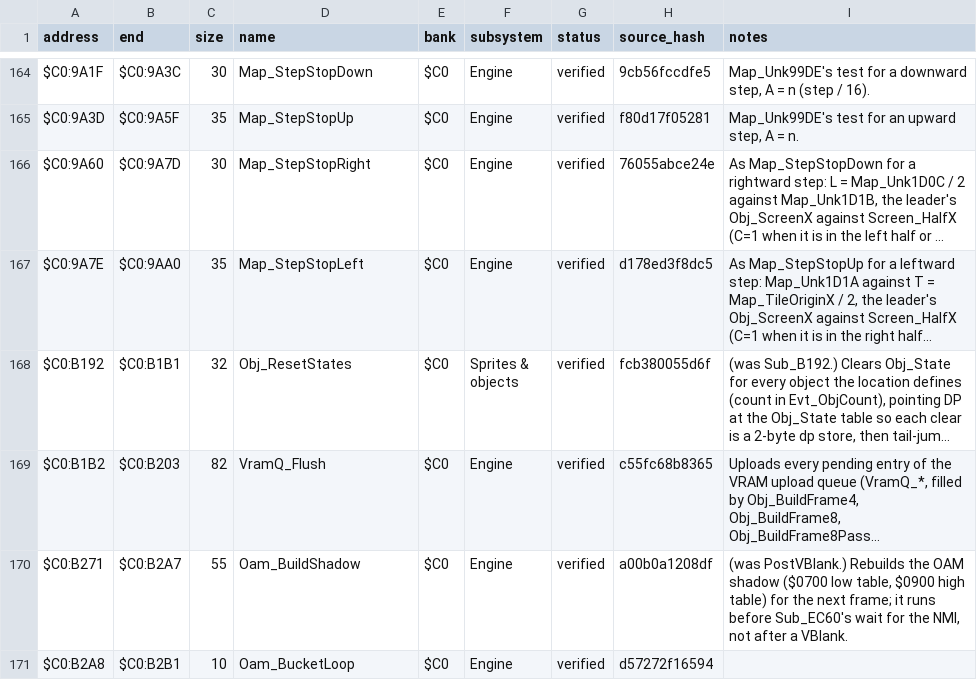
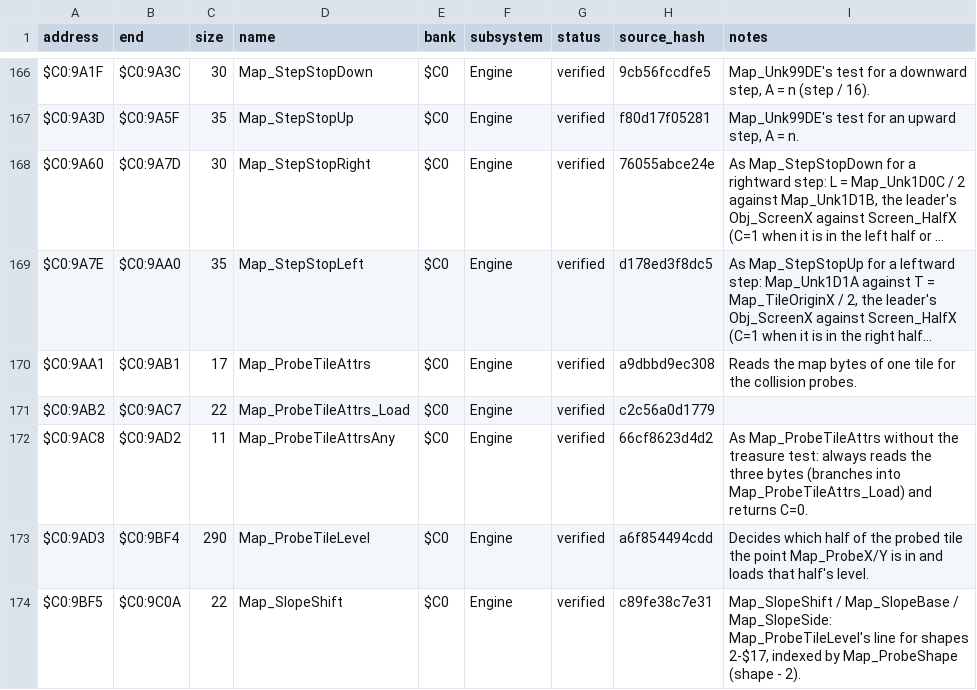
Before and after one commit to ThisIsAkill/ChronoRET, a CSV file: symbols/functions.csv, drawn as a sheet; only a part is shown, gaps mark what is left out; the shorter side is filled out with more unchanged rows; long unchanged cells end in …; the diff covers the shown part only; the diff names each change by its address in the sheet, - before the commit and + after, or states it on an @@ line.

```diff
--- a/symbols/functions.csv
+++ b/symbols/functions.csv
+row 170: $C0:9AA1 | $C0:9AB1 | 17 | Map_ProbeTileAttrs | $C0 | Engine | verified | a9dbbd9ec308 | Reads the map bytes of one tile for the collision probes.
+row 171: $C0:9AB2 | $C0:9AC7 | 22 | Map_ProbeTileAttrs_Load | $C0 | Engine | verified | c2c56a0d1779
+row 172: $C0:9AC8 | $C0:9AD2 | 11 | Map_ProbeTileAttrsAny | $C0 | Engine | verified | 66cf8623d4d2 | As Map_ProbeTileAttrs without the treasure test: always reads the three bytes (branches into Map_ProbeTileAttrs_Load) and returns C=0.
+row 173: $C0:9AD3 | $C0:9BF4 | 290 | Map_ProbeTileLevel | $C0 | Engine | verified | a6f854494cdd | Decides which half of the probed tile the point Map_ProbeX/Y is in and loads that half's level.
+row 174: $C0:9BF5 | $C0:9C0A | 22 | Map_SlopeShift | $C0 | Engine | verified | c89fe38c7e31 | Map_SlopeShift / Map_SlopeBase / Map_SlopeSide: Map_ProbeTileLevel's line for shapes 2-$17, indexed by Map_ProbeShape (shape - 2).
```
Also changed, not shown: 6 added rows elsewhere in this file, symbols/reviews.csv, 9 other files.
